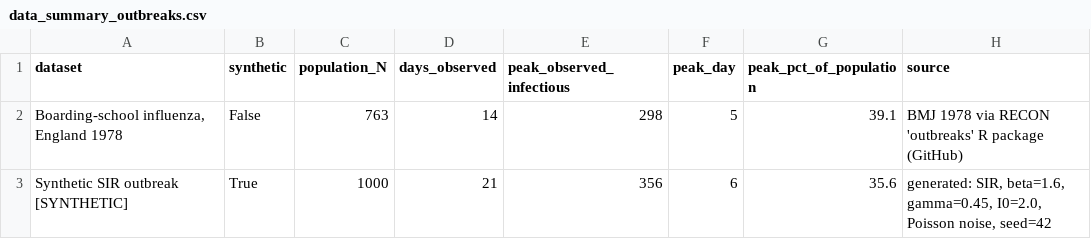
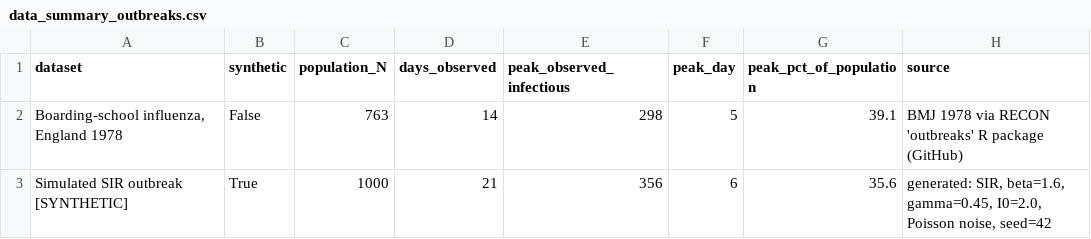
Before and after one commit to TBark5/pandemica, a CSV file: results/data_summary_outbreaks.csv, drawn as a sheet.

```diff
--- a/results/data_summary_outbreaks.csv
+++ b/results/data_summary_outbreaks.csv
@@ -2,2 +2,2 @@ dataset,synthetic,population_N,days_observed,peak_observed_infectious,peak_day,p
 "Boarding-school influenza, England 1978",False,763,14,298,5,39.1,BMJ 1978 via RECON 'outbreaks' R package (GitHub)
-Synthetic SIR outbreak [SYNTHETIC],True,1000,21,356,6,35.6,"generated: SIR, beta=1.6, gamma=0.45, I0=2.0, Poisson noise, seed=42"
+Simulated SIR outbreak [SYNTHETIC],True,1000,21,356,6,35.6,"generated: SIR, beta=1.6, gamma=0.45, I0=2.0, Poisson noise, seed=42"
```
Also changed, not shown: results/m3_extinction.csv, 25 other files.
